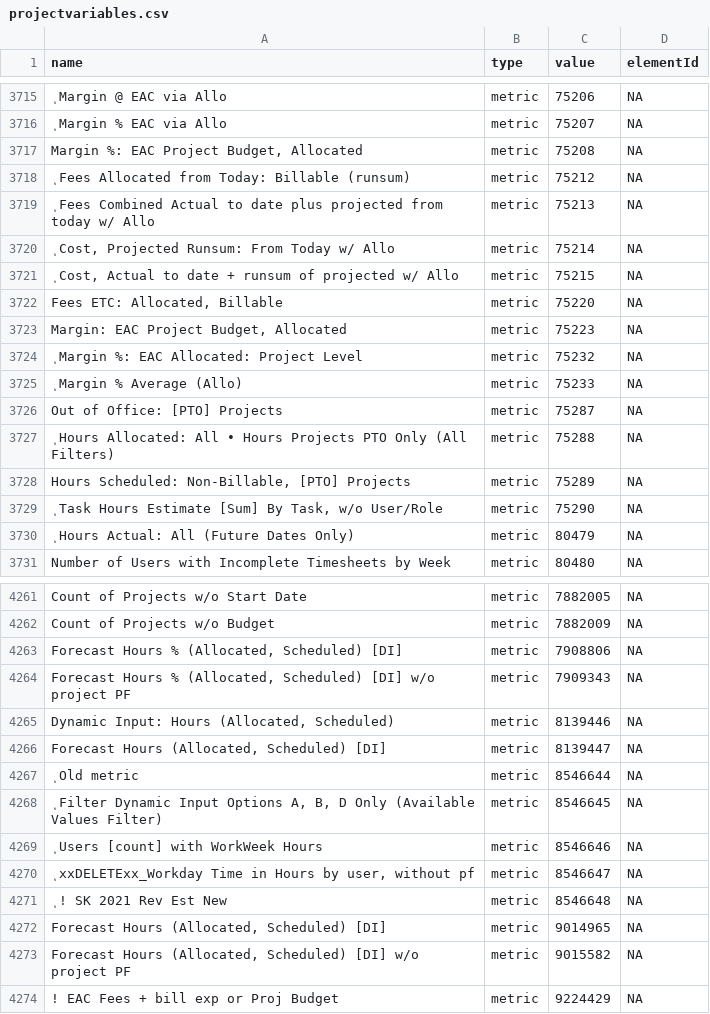
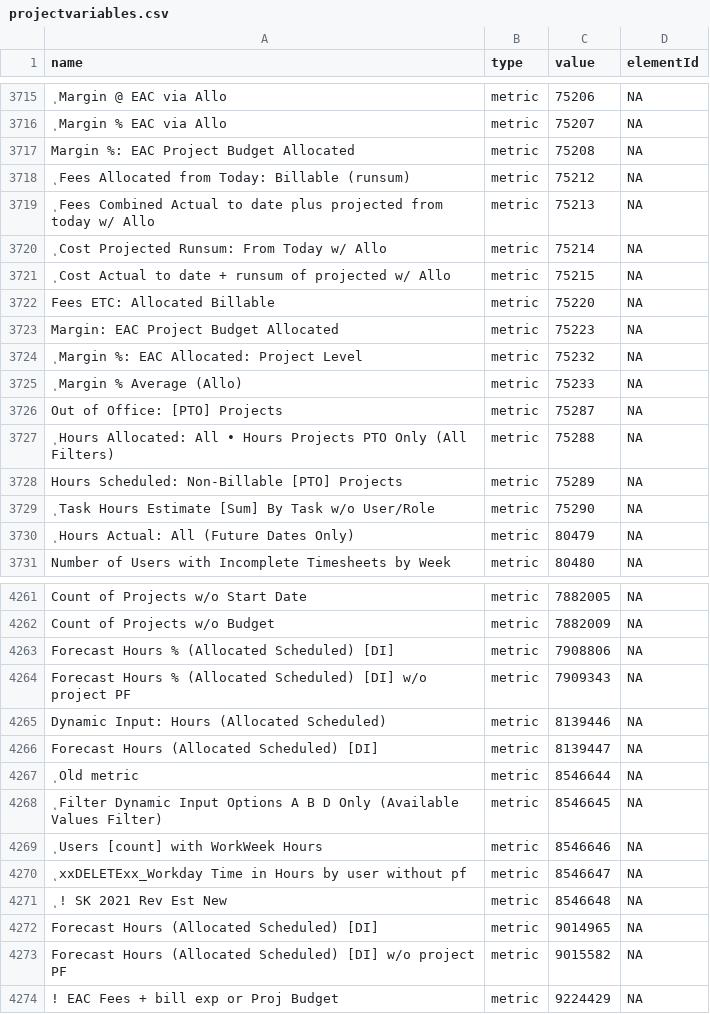
Before and after one commit to ajhellquist/bieditor, a CSV file: projectvariables.csv, drawn as a sheet; only a part is shown, gaps mark what is left out; the diff covers the shown part only; the diff names each change by its address in the sheet, - before the commit and + after, or states it on an @@ line.

```diff
--- a/projectvariables.csv
+++ b/projectvariables.csv
-A3717 (name): Margin %: EAC Project Budget, Allocated
+A3717 (name): Margin %: EAC Project Budget Allocated
-A3720 (name): ͺCost, Projected Runsum: From Today w/ Allo
+A3720 (name): ͺCost Projected Runsum: From Today w/ Allo
-A3721 (name): ͺCost, Actual to…
+A3721 (name): ͺCost Actual to…
-A3722 (name): Fees ETC: Allocated, Billable
+A3722 (name): Fees ETC: Allocated Billable
-A3723 (name): Margin: EAC Project Budget, Allocated
+A3723 (name): Margin: EAC Project Budget Allocated
-A3728 (name): Hours Scheduled: Non-Billable, [PTO] Projects
+A3728 (name): Hours Scheduled: Non-Billable [PTO] Projects
-A3729 (name): …[Sum] By Task, w/o User/Role
+A3729 (name): …[Sum] By Task w/o User/Role
-A4263 (name): Forecast Hours % (Allocated, Scheduled) [DI]
+A4263 (name): Forecast Hours % (Allocated Scheduled) [DI]
-A4264 (name): …Hours % (Allocated, Scheduled) [DI]…
+A4264 (name): …Hours % (Allocated Scheduled) [DI]…
-A4265 (name): Dynamic Input: Hours (Allocated, Scheduled)
+A4265 (name): Dynamic Input: Hours (Allocated Scheduled)
-A4266 (name): Forecast Hours (Allocated, Scheduled) [DI]
+A4266 (name): Forecast Hours (Allocated Scheduled) [DI]
-A4268 (name): …Input Options A, B, D Only…
+A4268 (name): …Input Options A B D Only…
-A4270 (name): …Hours by user, without pf
+A4270 (name): …Hours by user without pf
-A4272 (name): Forecast Hours (Allocated, Scheduled) [DI]
+A4272 (name): Forecast Hours (Allocated Scheduled) [DI]
-A4273 (name): Forecast Hours (Allocated, Scheduled) [DI]…
+A4273 (name): Forecast Hours (Allocated Scheduled) [DI]…
```
Also changed, not shown: 121 edited cells elsewhere in this file, 2 other files.
